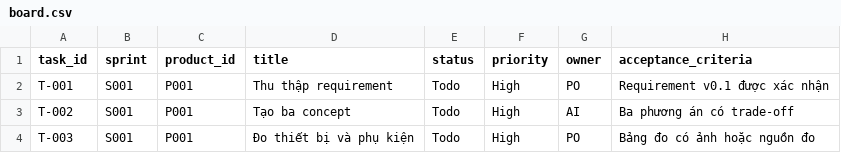
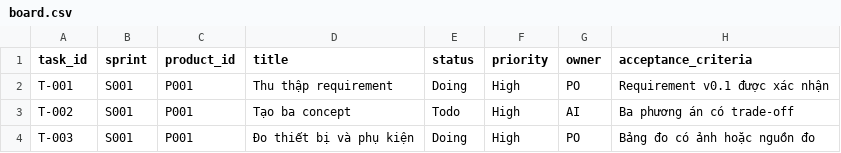
Before and after one commit to paulnguyen2833/03_AI_Design_Factory, a CSV file: 04_sprint_board/board.csv, drawn as a sheet.

```diff
--- a/04_sprint_board/board.csv
+++ b/04_sprint_board/board.csv
@@ -1,4 +1,4 @@
 task_id,sprint,product_id,title,status,priority,owner,acceptance_criteria
-T-001,S001,P001,Thu thập requirement,Todo,High,PO,Requirement v0.1 được xác nhận
+T-001,S001,P001,Thu thập requirement,Doing,High,PO,Requirement v0.1 được xác nhận
 T-002,S001,P001,Tạo ba concept,Todo,High,AI,Ba phương án có trade-off
-T-003,S001,P001,Đo thiết bị và phụ kiện,Todo,High,PO,Bảng đo có ảnh hoặc nguồn đo
+T-003,S001,P001,Đo thiết bị và phụ kiện,Doing,High,PO,Bảng đo có ảnh hoặc nguồn đo
```
Also changed, not shown: 03_product_backlog/backlog.csv, 2 other files.
